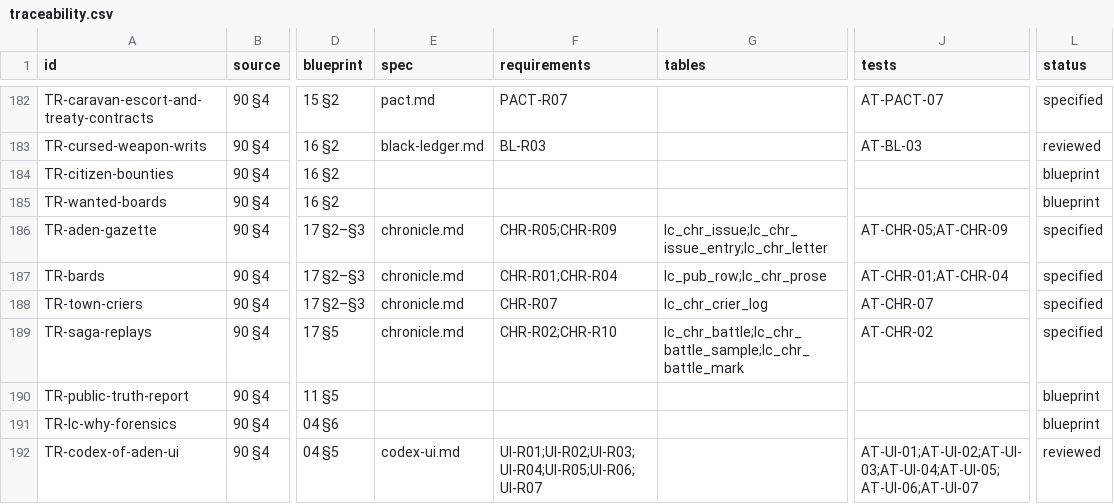
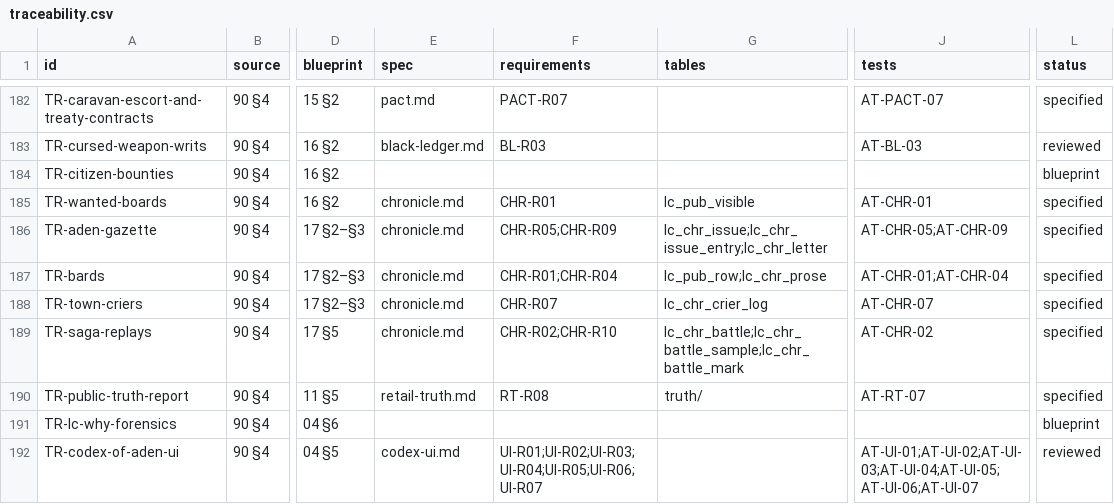
Before and after one commit to nalyk/l2j, a CSV file: docs/blueprint/traceability.csv, drawn as a sheet; only a part is shown, gaps mark what is left out; the diff covers the shown part only; the diff names each change by its address in the sheet, - before the commit and + after, or states it on an @@ line.

```diff
--- a/docs/blueprint/traceability.csv
+++ b/docs/blueprint/traceability.csv
-E185 (spec): (empty)
+E185 (spec): chronicle.md
-F185 (requirements): (empty)
+F185 (requirements): CHR-R01
-G185 (tables): (empty)
+G185 (tables): lc_pub_visible
-J185 (tests): (empty)
+J185 (tests): AT-CHR-01
-L185 (status): blueprint
+L185 (status): specified
-E190 (spec): (empty)
+E190 (spec): retail-truth.md
-F190 (requirements): (empty)
+F190 (requirements): RT-R08
-G190 (tables): (empty)
+G190 (tables): truth/
-J190 (tests): (empty)
+J190 (tests): AT-RT-07
-L190 (status): blueprint
+L190 (status): specified
```
Also changed, not shown: 40 edited cells elsewhere in this file, 2 other files.
